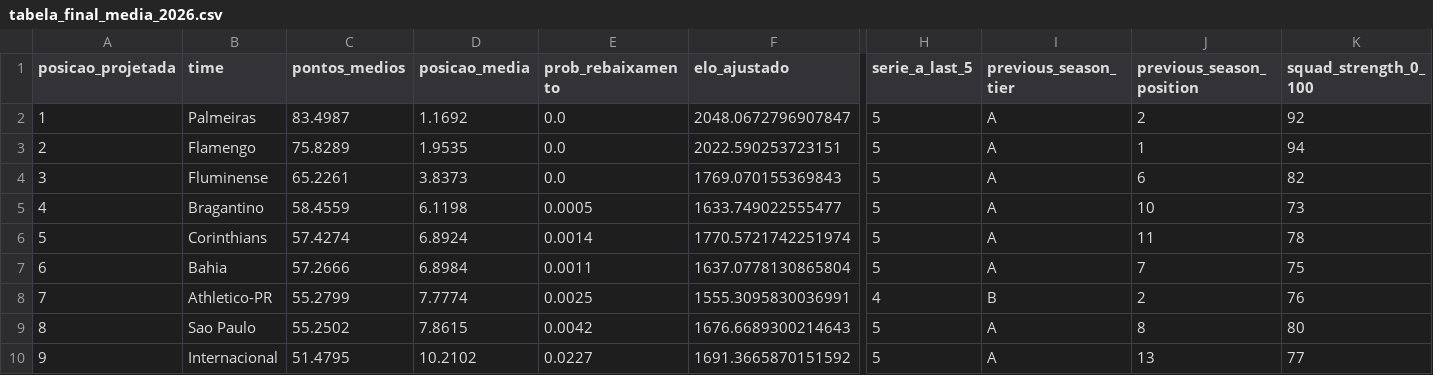
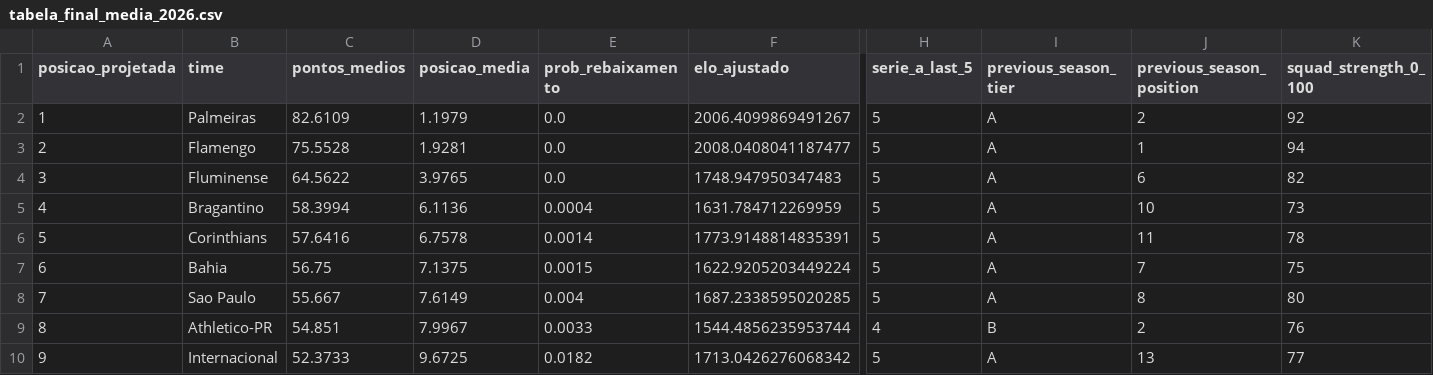
Before and after one commit to Evandrowisky/brasileirao-rebaixamento-2026, a CSV file: output_2026/tabela_final_media_2026.csv, drawn as a sheet; only a part is shown, gaps mark what is left out; removed rows and columns are numbered as before the commit, all else as after; rows hold the shown columns only; the diff covers the shown part only; the diff names each change by its address in the sheet, - before the commit and + after, or states it on an @@ line.

```diff
--- a/output_2026/tabela_final_media_2026.csv
+++ b/output_2026/tabela_final_media_2026.csv
-C2 (pontos_medios): 83.4987
+C2 (pontos_medios): 82.6109
-D2 (posicao_media): 1.1692
+D2 (posicao_media): 1.1979
-F2 (elo_ajustado): 2048.0672796907847
+F2 (elo_ajustado): 2006.4099869491267
-C3 (pontos_medios): 75.8289
+C3 (pontos_medios): 75.5528
-D3 (posicao_media): 1.9535
+D3 (posicao_media): 1.9281
-F3 (elo_ajustado): 2022.590253723151
+F3 (elo_ajustado): 2008.0408041187477
-C4 (pontos_medios): 65.2261
+C4 (pontos_medios): 64.5622
-D4 (posicao_media): 3.8373
+D4 (posicao_media): 3.9765
-F4 (elo_ajustado): 1769.070155369843
+F4 (elo_ajustado): 1748.947950347483
-C5 (pontos_medios): 58.4559
+C5 (pontos_medios): 58.3994
-D5 (posicao_media): 6.1198
+D5 (posicao_media): 6.1136
-E5 (prob_rebaixamento): 0.0005
+E5 (prob_rebaixamento): 0.0004
-F5 (elo_ajustado): 1633.749022555477
+F5 (elo_ajustado): 1631.784712269959
-C6 (pontos_medios): 57.4274
+C6 (pontos_medios): 57.6416
-D6 (posicao_media): 6.8924
+D6 (posicao_media): 6.7578
-F6 (elo_ajustado): 1770.5721742251974
+F6 (elo_ajustado): 1773.9148814835391
-C7 (pontos_medios): 57.2666
+C7 (pontos_medios): 56.75
-D7 (posicao_media): 6.8984
+D7 (posicao_media): 7.1375
-E7 (prob_rebaixamento): 0.0011
+E7 (prob_rebaixamento): 0.0015
-F7 (elo_ajustado): 1637.0778130865804
+F7 (elo_ajustado): 1622.9205203449224
-row 8: 7 | Athletico-PR | 55.2799 | 7.7774 | 0.0025 | 1555.3095830036991 | 4 | B | 2 | 76
-A8 (posicao_projetada): 8
+A8 (posicao_projetada): 7
-C8 (pontos_medios): 55.2502
+C8 (pontos_medios): 55.667
-D8 (posicao_media): 7.8615
+D8 (posicao_media): 7.6149
-E8 (prob_rebaixamento): 0.0042
+E8 (prob_rebaixamento): 0.004
-F8 (elo_ajustado): 1676.6689300214643
+F8 (elo_ajustado): 1687.2338595020285
+row 9: 8 | Athletico-PR | 54.851 | 7.9967 | 0.0033 | 1544.4856235953744 | 4 | B | 2 | 76
-C10 (pontos_medios): 51.4795
+C10 (pontos_medios): 52.3733
-D10 (posicao_media): 10.2102
+D10 (posicao_media): 9.6725
-E10 (prob_rebaixamento): 0.0227
+E10 (prob_rebaixamento): 0.0182
-F10 (elo_ajustado): 1691.3665870151592
+F10 (elo_ajustado): 1713.0426276068342
```
Also changed, not shown: 1 added row, 1 removed row and 50 edited cells elsewhere in this file, output_2026/distribuicao_posicoes_2026.csv, output_2026/monte_carlo_rebaixamento_2026.csv, 6 other files.
